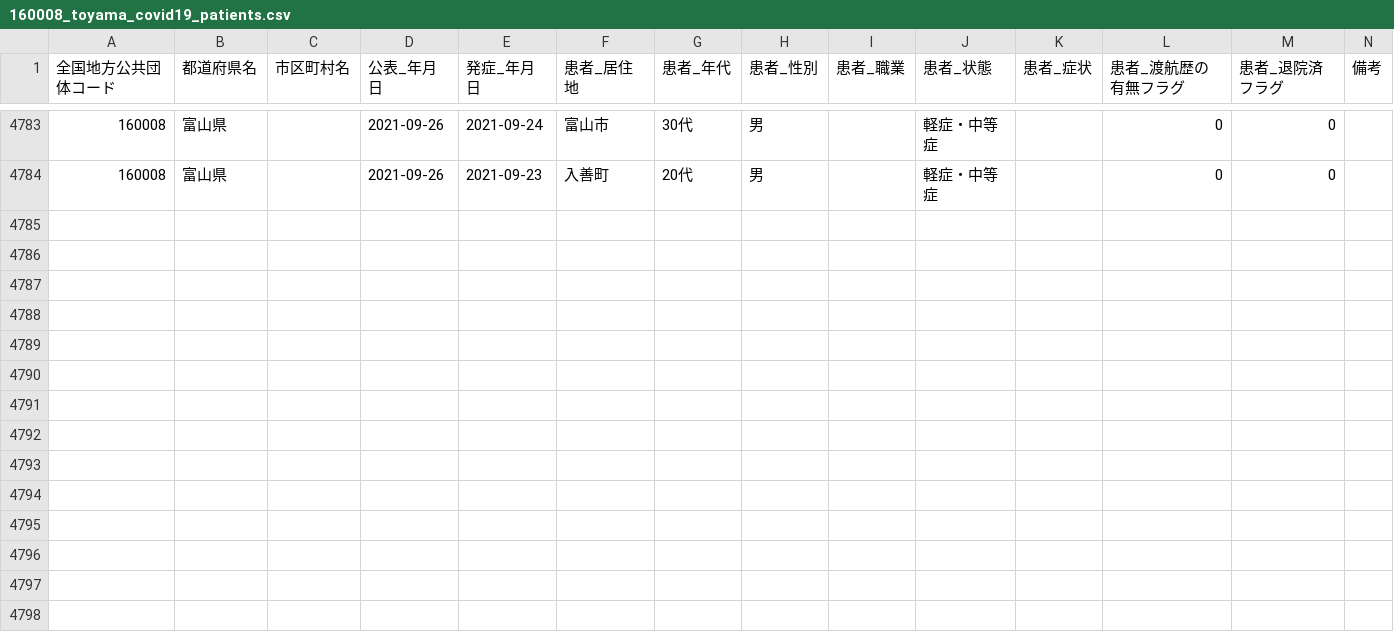
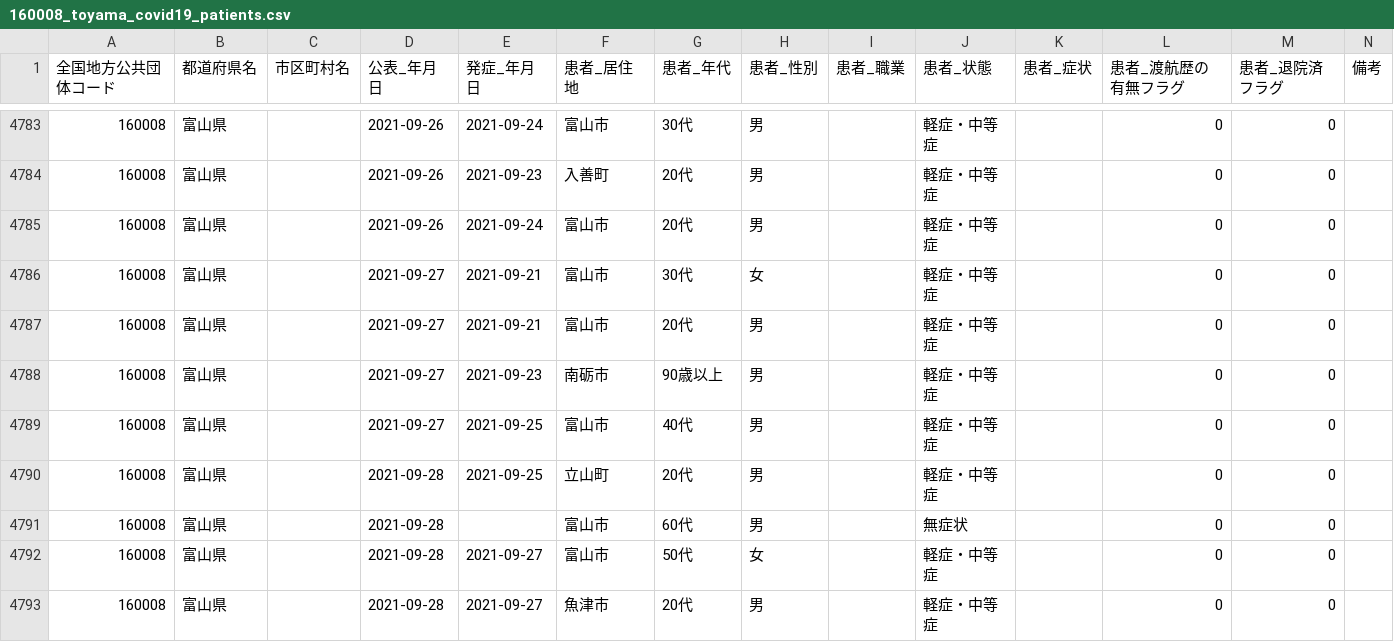
Before and after one commit to terachan0117/covid19-toyama-opendata, a CSV file: data/160008_toyama_covid19_patients.csv, drawn as a sheet; only a part is shown, gaps mark what is left out; the diff names each change by its address in the sheet, - before the commit and + after, or states it on an @@ line.

```diff
--- a/data/160008_toyama_covid19_patients.csv
+++ b/data/160008_toyama_covid19_patients.csv
+row 4785: 160008 | 富山県 |  | 2021-09-26 | 2021-09-24 | 富山市 | 20代 | 男 |  | 軽症・中等症 |  | 0 | 0
+row 4786: 160008 | 富山県 |  | 2021-09-27 | 2021-09-21 | 富山市 | 30代 | 女 |  | 軽症・中等症 |  | 0 | 0
+row 4787: 160008 | 富山県 |  | 2021-09-27 | 2021-09-21 | 富山市 | 20代 | 男 |  | 軽症・中等症 |  | 0 | 0
+row 4788: 160008 | 富山県 |  | 2021-09-27 | 2021-09-23 | 南砺市 | 90歳以上 | 男 |  | 軽症・中等症 |  | 0 | 0
+row 4789: 160008 | 富山県 |  | 2021-09-27 | 2021-09-25 | 富山市 | 40代 | 男 |  | 軽症・中等症 |  | 0 | 0
+row 4790: 160008 | 富山県 |  | 2021-09-28 | 2021-09-25 | 立山町 | 20代 | 男 |  | 軽症・中等症 |  | 0 | 0
+row 4791: 160008 | 富山県 |  | 2021-09-28 |  | 富山市 | 60代 | 男 |  | 無症状 |  | 0 | 0
+row 4792: 160008 | 富山県 |  | 2021-09-28 | 2021-09-27 | 富山市 | 50代 | 女 |  | 軽症・中等症 |  | 0 | 0
+row 4793: 160008 | 富山県 |  | 2021-09-28 | 2021-09-27 | 魚津市 | 20代 | 男 |  | 軽症・中等症 |  | 0 | 0
```
Also changed, not shown: data/160008_toyama_covid19_antigen_test_people.csv, data/160008_toyama_covid19_confirm_patients.csv, 7 other files.
